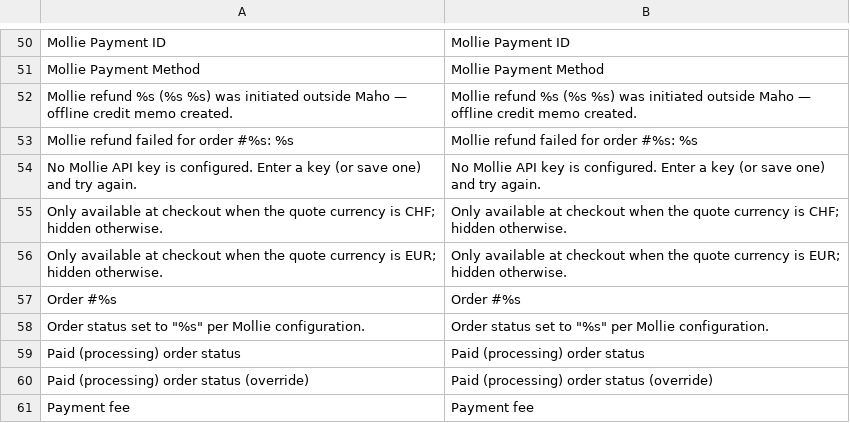
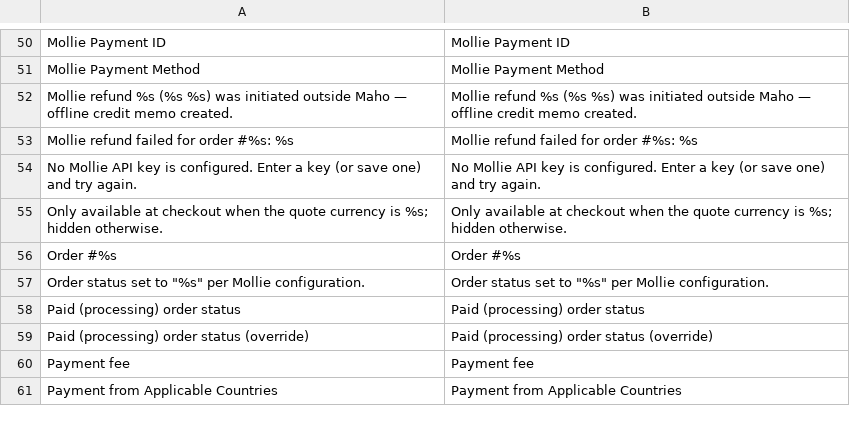
Before and after one commit to MahoCommerce/module-mollie, a CSV file: app/locale/en_US/Maho_Mollie.csv, drawn as a sheet; only a part is shown, gaps mark what is left out; the shorter side is filled out with more unchanged rows.

```diff
--- a/app/locale/en_US/Maho_Mollie.csv
+++ b/app/locale/en_US/Maho_Mollie.csv
@@ -54,4 +54,3 @@
 "No Mollie API key is configured. Enter a key (or save one) and try again.","No Mollie API key is configured. Enter a key (or save one) and try again."
-"Only available at checkout when the quote currency is CHF; hidden otherwise.","Only available at checkout when the quote currency is CHF; hidden otherwise."
-"Only available at checkout when the quote currency is EUR; hidden otherwise.","Only available at checkout when the quote currency is EUR; hidden otherwise."
+"Only available at checkout when the quote currency is %s; hidden otherwise.","Only available at checkout when the quote currency is %s; hidden otherwise."
 "Order #%s","Order #%s"
```
Also changed, not shown: app/locale/de_DE/Maho_Mollie.csv, app/locale/es_ES/Maho_Mollie.csv, 8 other files.
